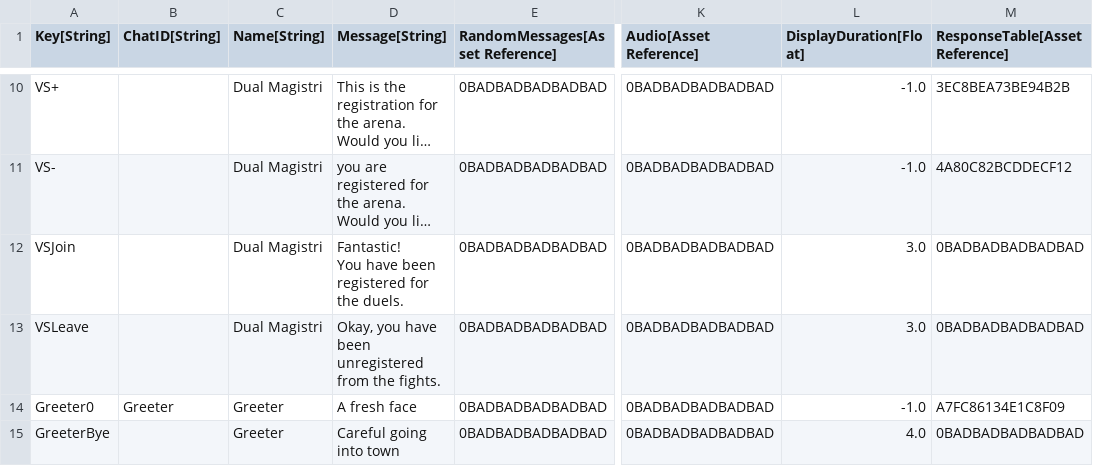
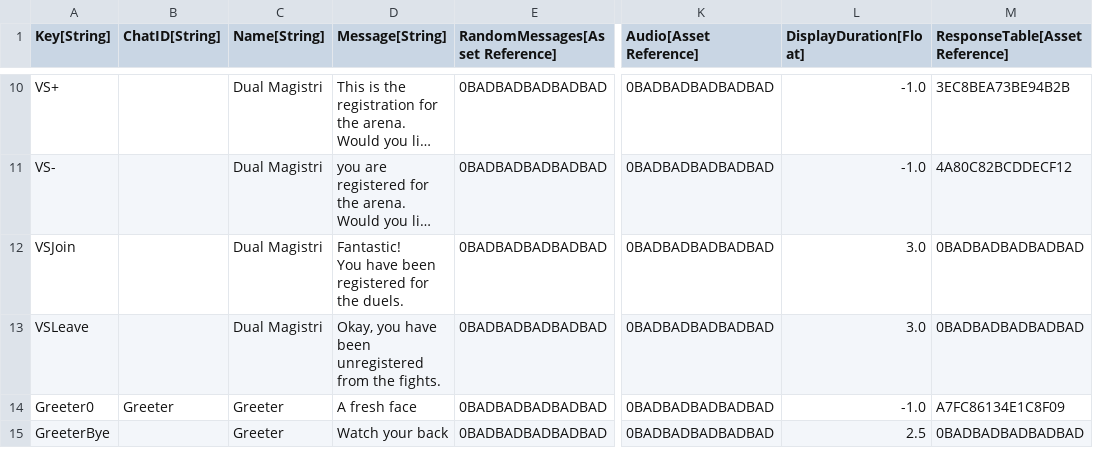
Before and after one commit to standardcombo/LootMMO, a CSV file: Framework/Data/DataTables/Talking Heads.csv, drawn as a sheet; only a part is shown, gaps mark what is left out; long unchanged cells end in …; the diff names each change by its address in the sheet, - before the commit and + after, or states it on an @@ line.

```diff
--- a/Framework/Data/DataTables/Talking Heads.csv
+++ b/Framework/Data/DataTables/Talking Heads.csv
-D15 (Message[String]): Careful going into town
+D15 (Message[String]): Watch your back
-L15 (DisplayDuration[Float]): 4.0
+L15 (DisplayDuration[Float]): 2.5
```
Also changed, not shown: Framework/Data/DataTables/QuestMetadata.csv, 18 other files.
